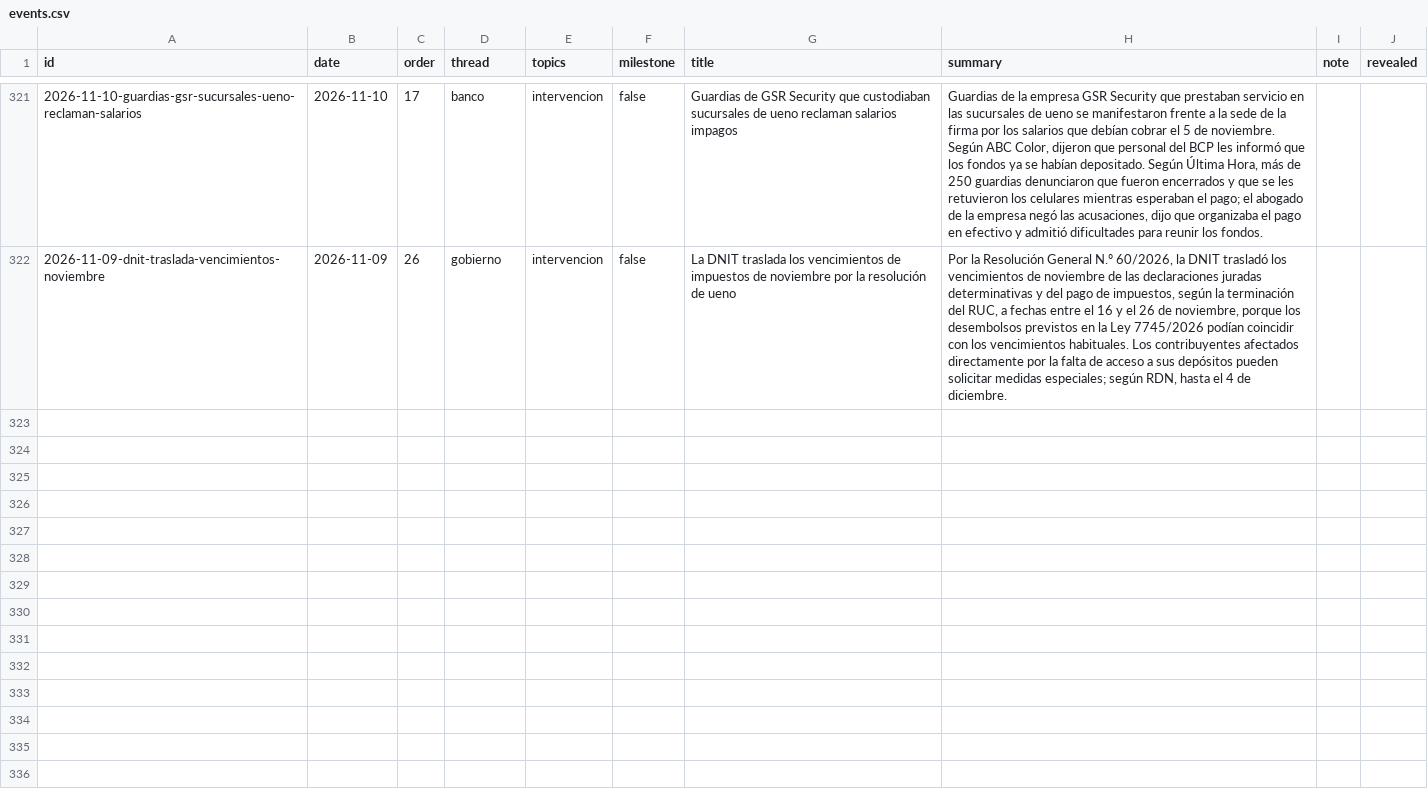
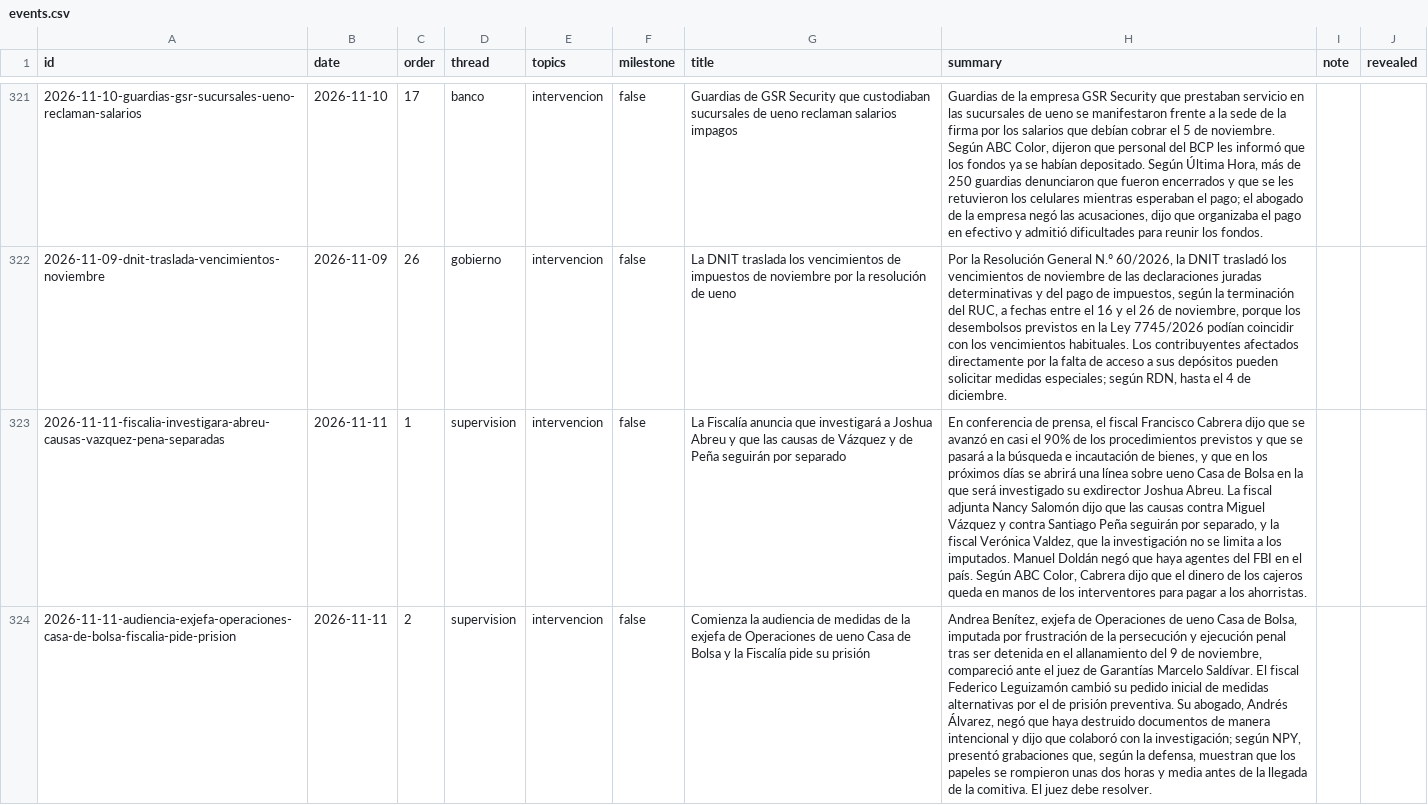
Before and after one commit to neocuella/caso-ueno, a CSV file: data/events.csv, drawn as a sheet; only a part is shown, gaps mark what is left out; the diff covers the shown part only; the diff names each change by its address in the sheet, - before the commit and + after, or states it on an @@ line.

Commit message:
Agrega los hechos del 10 y 11 de noviembre: la conferencia fiscal en que se anuncia la investigación a Joshua Abreu y que las causas de Vázquez y de Peña seguirán por separado, la audiencia de la exjefa de Operaciones de ueno Casa de Bolsa, las declaraciones de Derlis León sobre los depósitos del IPS, el pedido de ampliar la denuncia a Leticia Ocampos y familiares de Peña y las aclaraciones del BCP sobre los fondos mutuos de ueno AFPISA; suma el pedido de detención de Astigarraga a la entrada de Electrolar y fuentes a la ANR, el embargo, la ANDE, Zacarías y la bóveda; agrega a Marcelo Saldívar Bellasai

```diff
--- a/data/events.csv
+++ b/data/events.csv
+row 323: 2026-11-11-fiscalia-investigara-abreu-causas-vazquez-pena-separadas | 2026-11-11 | 1 | supervision | intervencion | false | La Fiscalía anuncia que investigará a Joshua Abreu y que las causas de Vázquez y de Peña seguirán por separado | En conferencia de prensa, el fiscal Francisco Cabrera dijo que se avanzó en casi el 90% de los procedimientos previstos y que se pasará a la búsqueda e incautación de bienes, y que en los próximos días se abrirá una línea sobre ueno Casa de Bolsa en la que será investigado su exdirector Joshua Abreu. La fiscal adjunta Nancy Salomón dijo que las causas contra Miguel Vázquez y contra Santiago Peña seguirán por separado, y la fiscal Verónica Valdez, que la investigación no se limita a los imputados. Manuel Doldán negó que haya agentes del FBI en el país. Según ABC Color, Cabrera dijo que el dinero de los cajeros queda en manos de los interventores para pagar a los ahorristas.
+row 324: 2026-11-11-audiencia-exjefa-operaciones-casa-de-bolsa-fiscalia-pide-prision | 2026-11-11 | 2 | supervision | intervencion | false | Comienza la audiencia de medidas de la exjefa de Operaciones de ueno Casa de Bolsa y la Fiscalía pide su prisión | Andrea Benítez, exjefa de Operaciones de ueno Casa de Bolsa, imputada por frustración de la persecución y ejecución penal tras ser detenida en el allanamiento del 9 de noviembre, compareció ante el juez de Garantías Marcelo Saldívar. El fiscal Federico Leguizamón cambió su pedido inicial de medidas alternativas por el de prisión preventiva. Su abogado, Andrés Álvarez, negó que haya destruido documentos de manera intencional y dijo que colaboró con la investigación; según NPY, presentó grabaciones que, según la defensa, muestran que los papeles se rompieron unas dos horas y media antes de la llegada de la comitiva. El juez debe resolver.
```
Also changed, not shown: 3 added rows and 1 edited cell elsewhere in this file, data/people.csv, 2 other files.
